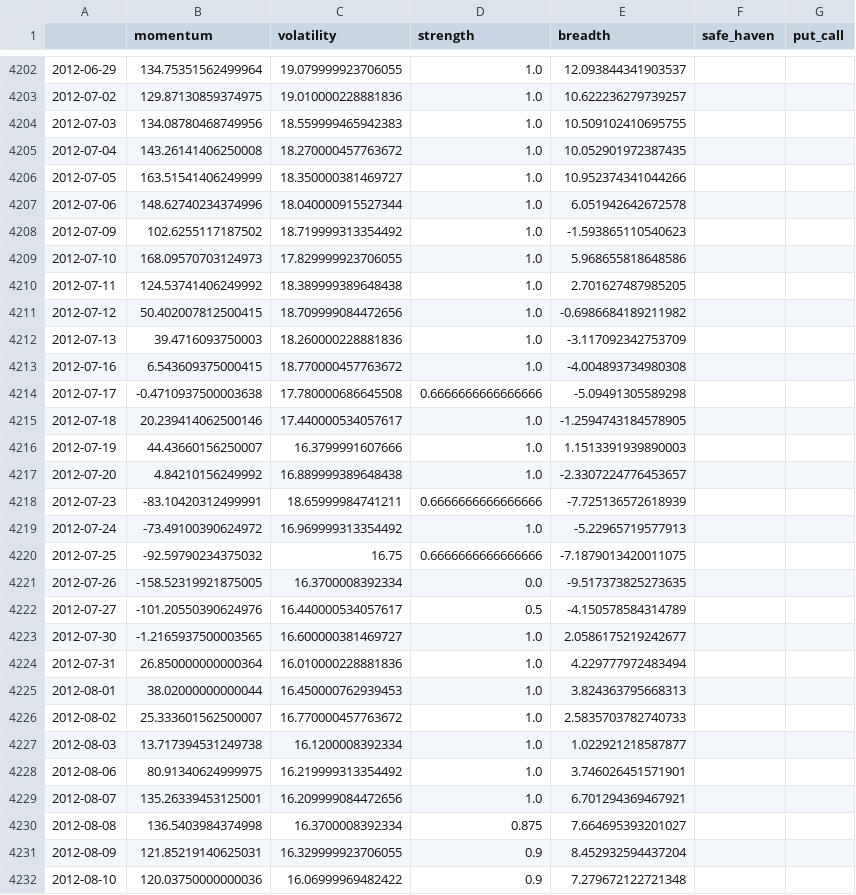
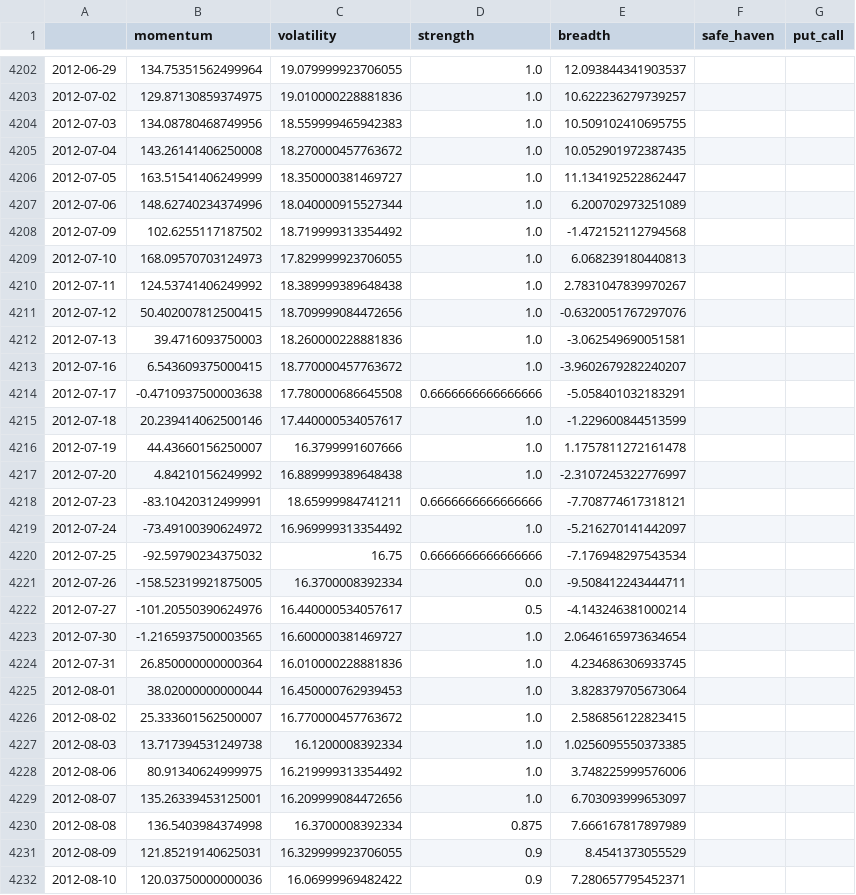
Before and after one commit to Sumanthputanemahesh/FEAR-AND-GREED-INDEX-INDIA, a CSV file: docs/data/india_fgi_components_raw.csv, drawn as a sheet; only a part is shown, gaps mark what is left out; the diff covers the shown part only.

```diff
--- a/docs/data/india_fgi_components_raw.csv
+++ b/docs/data/india_fgi_components_raw.csv
@@ -4205,28 +4205,28 @@
 2012-07-04,143.26141406250008,18.270000457763672,1.0,10.052901972387435,,
-2012-07-05,163.51541406249999,18.350000381469727,1.0,10.952374341044266,,
-2012-07-06,148.62740234374996,18.040000915527344,1.0,6.051942642672578,,
-2012-07-09,102.6255117187502,18.719999313354492,1.0,-1.593865110540623,,
-2012-07-10,168.09570703124973,17.829999923706055,1.0,5.968655818648586,,
-2012-07-11,124.53741406249992,18.389999389648438,1.0,2.701627487985205,,
-2012-07-12,50.402007812500415,18.709999084472656,1.0,-0.6986684189211982,,
-2012-07-13,39.4716093750003,18.260000228881836,1.0,-3.117092342753709,,
-2012-07-16,6.543609375000415,18.770000457763672,1.0,-4.004893734980308,,
-2012-07-17,-0.4710937500003638,17.780000686645508,0.6666666666666666,-5.09491305589298,,
-2012-07-18,20.239414062500146,17.440000534057617,1.0,-1.2594743184578905,,
-2012-07-19,44.43660156250007,16.3799991607666,1.0,1.1513391939890003,,
-2012-07-20,4.84210156249992,16.889999389648438,1.0,-2.3307224776453657,,
-2012-07-23,-83.10420312499991,18.65999984741211,0.6666666666666666,-7.725136572618939,,
-2012-07-24,-73.49100390624972,16.969999313354492,1.0,-5.22965719577913,,
-2012-07-25,-92.59790234375032,16.75,0.6666666666666666,-7.1879013420011075,,
-2012-07-26,-158.52319921875005,16.3700008392334,0.0,-9.517373825273635,,
-2012-07-27,-101.20550390624976,16.440000534057617,0.5,-4.150578584314789,,
-2012-07-30,-1.2165937500003565,16.600000381469727,1.0,2.0586175219242677,,
-2012-07-31,26.850000000000364,16.010000228881836,1.0,4.229777972483494,,
-2012-08-01,38.02000000000044,16.450000762939453,1.0,3.824363795668313,,
-2012-08-02,25.333601562500007,16.770000457763672,1.0,2.5835703782740733,,
-2012-08-03,13.717394531249738,16.1200008392334,1.0,1.022921218587877,,
-2012-08-06,80.91340624999975,16.219999313354492,1.0,3.746026451571901,,
-2012-08-07,135.26339453125001,16.209999084472656,1.0,6.701294369467921,,
-2012-08-08,136.5403984374998,16.3700008392334,0.875,7.664695393201027,,
-2012-08-09,121.85219140625031,16.329999923706055,0.9,8.452932594437204,,
-2012-08-10,120.03750000000036,16.06999969482422,0.9,7.279672122721348,,
+2012-07-05,163.51541406249999,18.350000381469727,1.0,11.134192522862447,,
+2012-07-06,148.62740234374996,18.040000915527344,1.0,6.200702973251089,,
+2012-07-09,102.6255117187502,18.719999313354492,1.0,-1.472152112794568,,
+2012-07-10,168.09570703124973,17.829999923706055,1.0,6.068239180440813,,
+2012-07-11,124.53741406249992,18.389999389648438,1.0,2.7831047839970267,,
+2012-07-12,50.402007812500415,18.709999084472656,1.0,-0.6320051767297076,,
+2012-07-13,39.4716093750003,18.260000228881836,1.0,-3.062549690051581,,
+2012-07-16,6.543609375000415,18.770000457763672,1.0,-3.9602679282240207,,
+2012-07-17,-0.4710937500003638,17.780000686645508,0.6666666666666666,-5.058401032183291,,
+2012-07-18,20.239414062500146,17.440000534057617,1.0,-1.229600844513599,,
+2012-07-19,44.43660156250007,16.3799991607666,1.0,1.1757811272161478,,
+2012-07-20,4.84210156249992,16.889999389648438,1.0,-2.3107245322776997,,
+2012-07-23,-83.10420312499991,18.65999984741211,0.6666666666666666,-7.708774617318121,,
+2012-07-24,-73.49100390624972,16.969999313354492,1.0,-5.216270141442097,,
+2012-07-25,-92.59790234375032,16.75,0.6666666666666666,-7.176948297543534,,
+2012-07-26,-158.52319921875005,16.3700008392334,0.0,-9.508412243444711,,
+2012-07-27,-101.20550390624976,16.440000534057617,0.5,-4.143246381000214,,
+2012-07-30,-1.2165937500003565,16.600000381469727,1.0,2.0646165973634654,,
+2012-07-31,26.850000000000364,16.010000228881836,1.0,4.234686306933745,,
+2012-08-01,38.02000000000044,16.450000762939453,1.0,3.828379705673064,,
+2012-08-02,25.333601562500007,16.770000457763672,1.0,2.586856122823415,,
+2012-08-03,13.717394531249738,16.1200008392334,1.0,1.0256095550373385,,
+2012-08-06,80.91340624999975,16.219999313354492,1.0,3.748225999576006,,
+2012-08-07,135.26339453125001,16.209999084472656,1.0,6.703093999653097,,
+2012-08-08,136.5403984374998,16.3700008392334,0.875,7.666167817897989,,
+2012-08-09,121.85219140625031,16.329999923706055,0.9,8.4541373055529,,
+2012-08-10,120.03750000000036,16.06999969482422,0.9,7.280657795452371,,
```
Also changed, not shown: 1 added row and 139 edited cells elsewhere in this file, docs/data/pcr_cache.csv, 4 other files.
